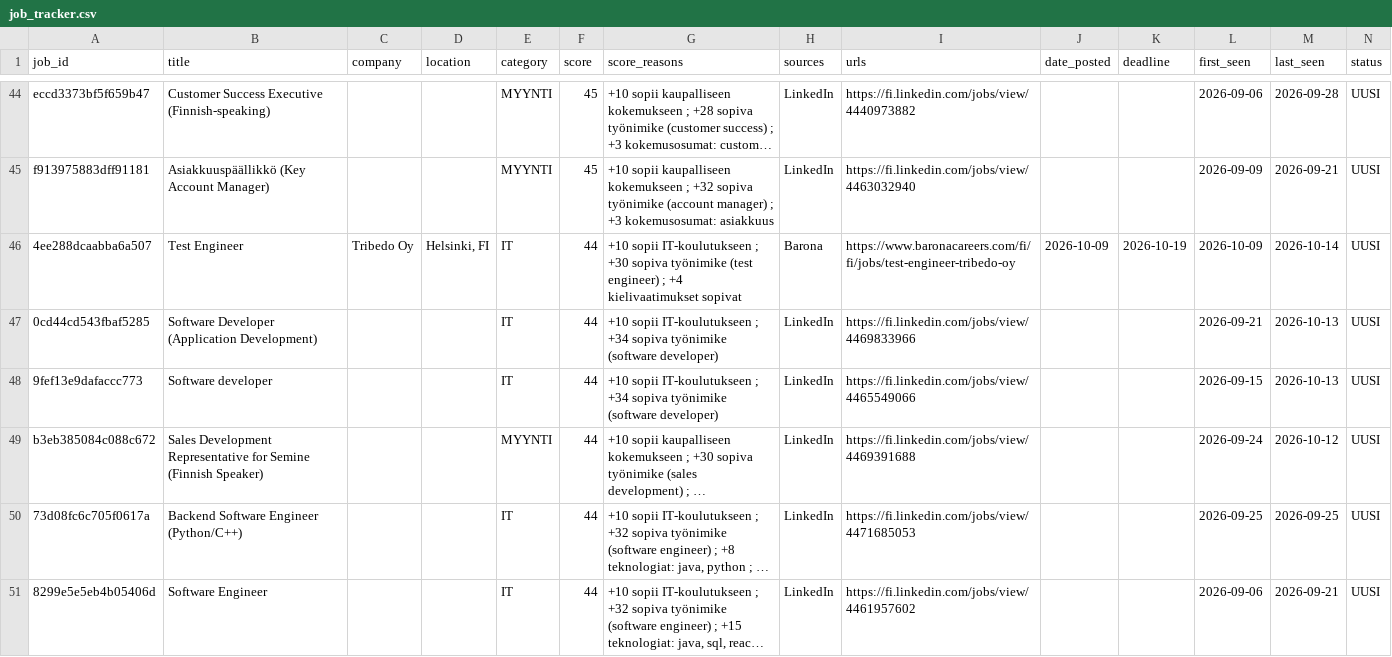
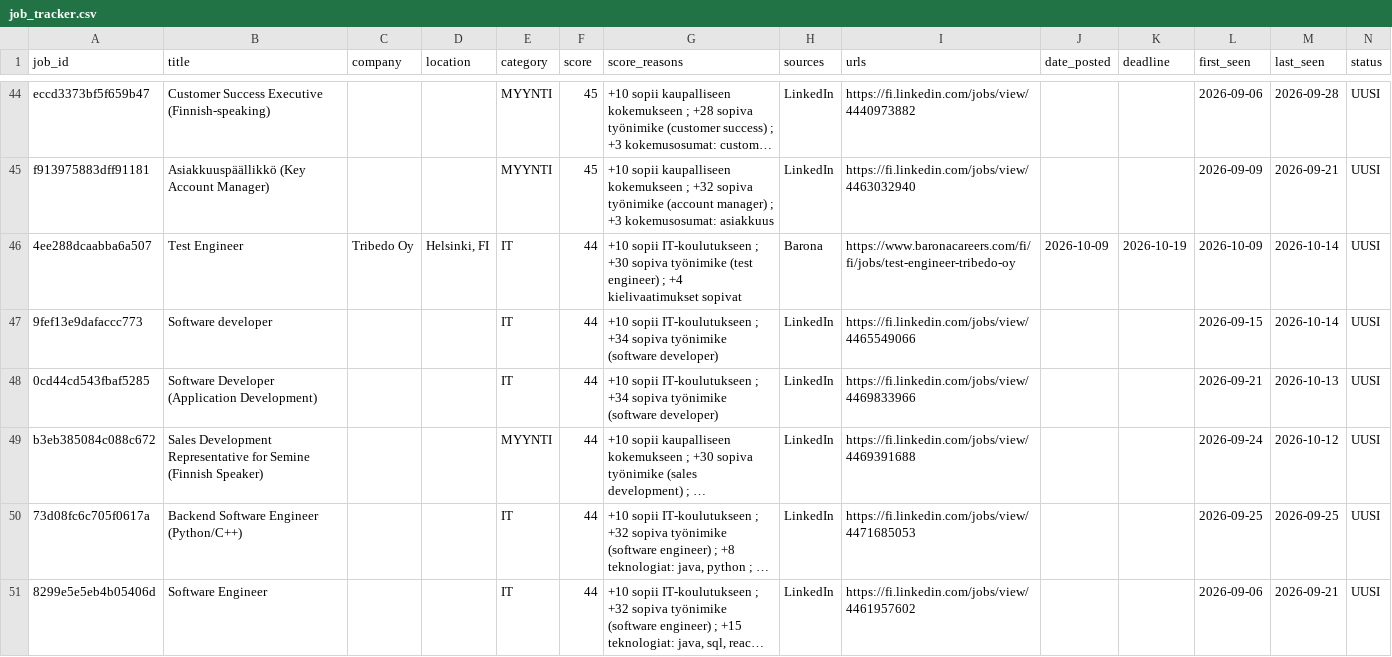
Before and after one commit to JanOlaf1/Job-agent, a CSV file: job_tracker.csv, drawn as a sheet; only a part is shown, gaps mark what is left out; long unchanged cells end in …; removed rows and columns are numbered as before the commit, all else as after; rows hold the shown columns only; the diff covers the shown part only; the diff names each change by its address in the sheet, - before the commit and + after, or states it on an @@ line.

```diff
--- a/job_tracker.csv
+++ b/job_tracker.csv
+row 47: 9fef13e9dafaccc773 | Software developer |  |  | IT | 44 | +10 sopii IT-koulutukseen ; +34 sopiva työnimike (software developer) | LinkedIn | https://fi.linkedin.com/jobs/view/4465549066 |  |  | 2026-09-15 | 2026-10-14 | UUSI
-row 48: 9fef13e9dafaccc773 | Software developer |  |  | IT | 44 | +10 sopii IT-koulutukseen ; +34 sopiva työnimike (software developer) | LinkedIn | https://fi.linkedin.com/jobs/view/4465549066 |  |  | 2026-09-15 | 2026-10-13 | UUSI
```
Also changed, not shown: 3 added rows, 2 removed rows and 12 edited cells elsewhere in this file, 2 other files.
